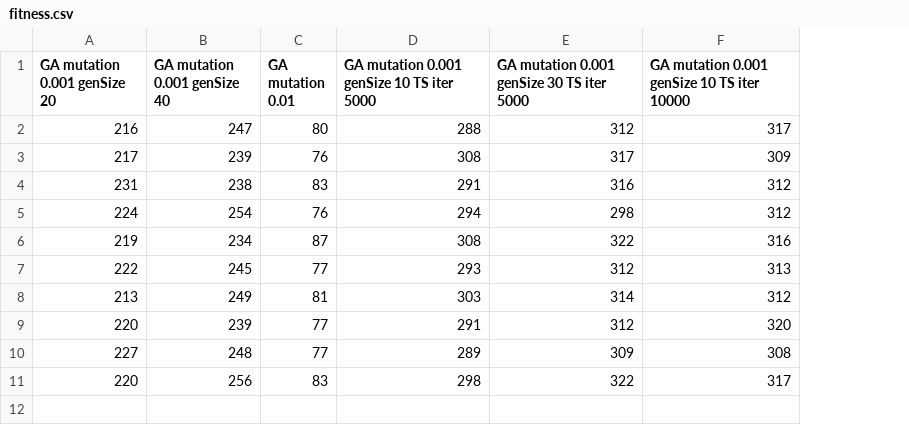
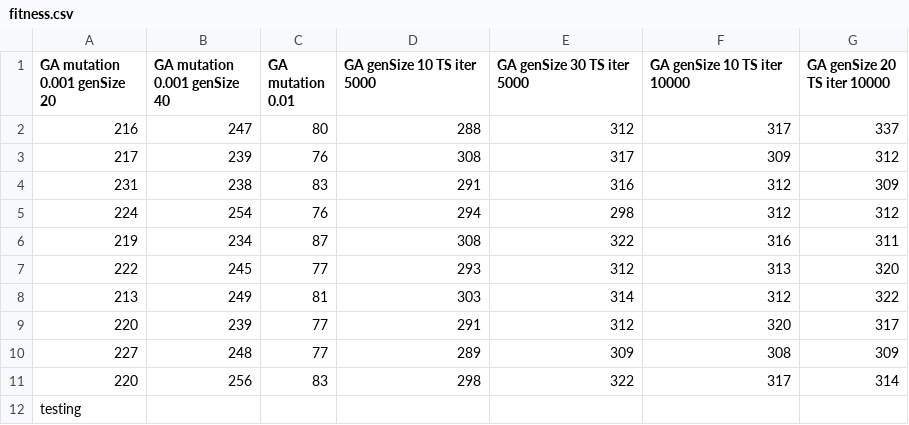
Before and after one commit to romainmrad/Eternity, a CSV file: solutionOutput/fitness.csv, drawn as a sheet; the diff names each change by its address in the sheet, - before the commit and + after, or states it on an @@ line.

```diff
--- a/solutionOutput/fitness.csv
+++ b/solutionOutput/fitness.csv
+column G (GA genSize 20 TS iter 10000), rows 2-11: 337 | 312 | 309 | 312 | 311 | 320 | 322 | 317 | 309 | 314
-D1: GA mutation 0.001 genSize 10 TS iter 5000
+D1: GA genSize 10 TS iter 5000
-E1: GA mutation 0.001 genSize 30 TS iter 5000
+E1: GA genSize 30 TS iter 5000
-F1: GA mutation 0.001 genSize 10 TS iter 10000
+F1: GA genSize 10 TS iter 10000
+row 12: testing
```
Also changed, not shown: 21 other files.
